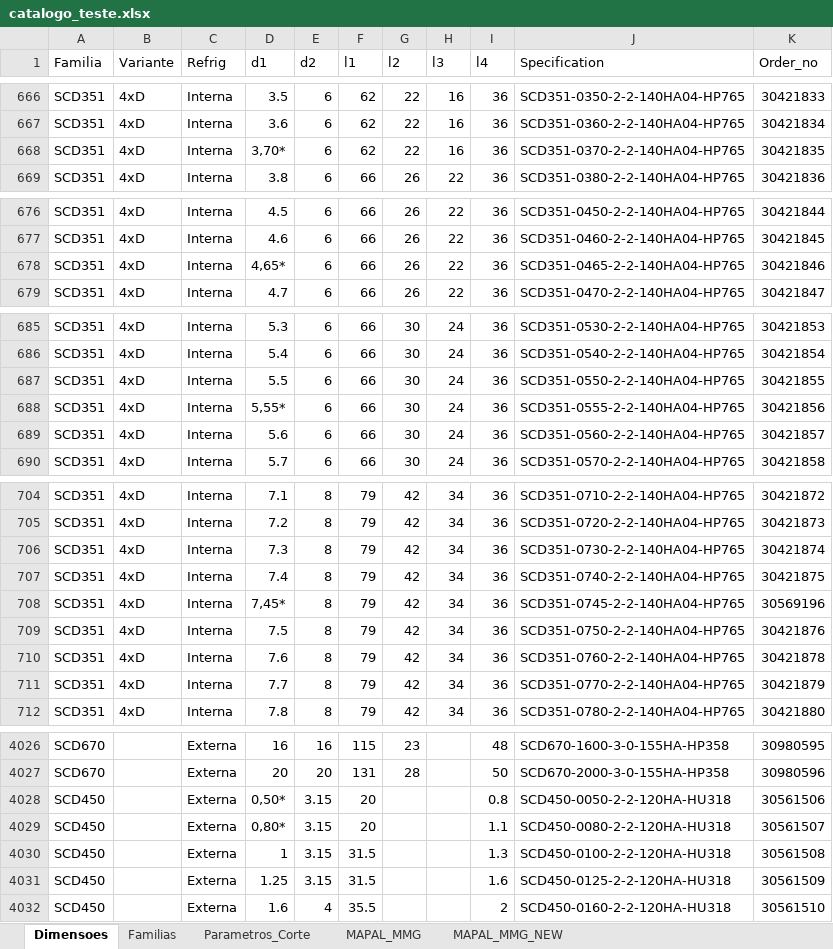
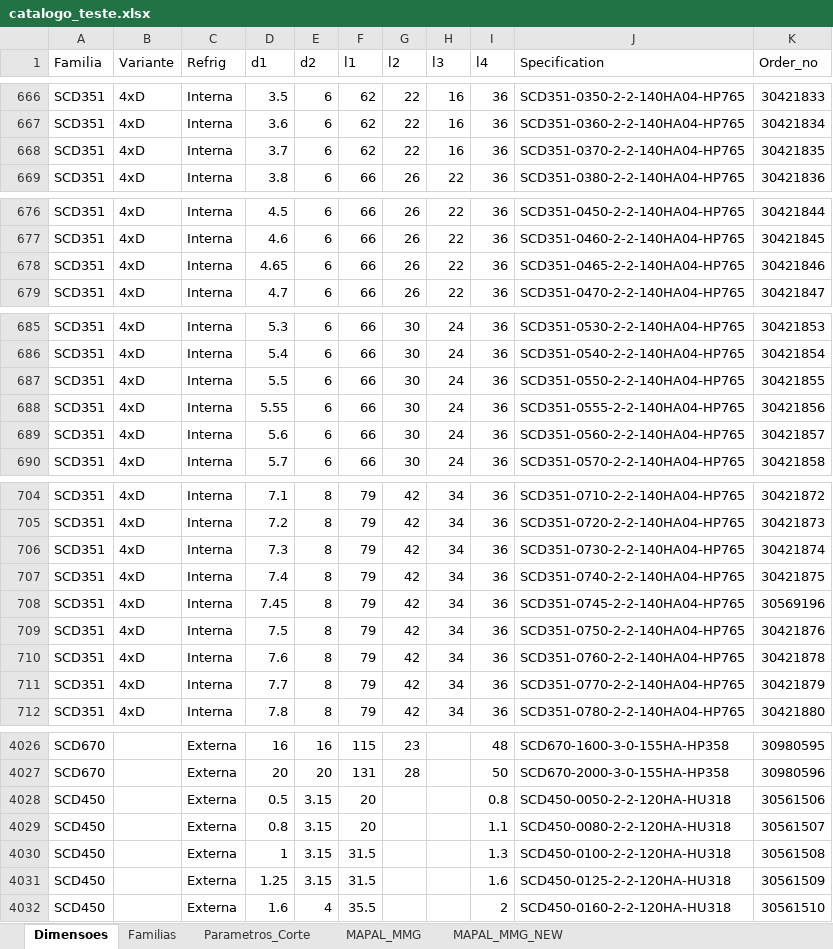
Before and after one commit to bpinto86/Calculadora_Mapal_Tritan_e_Speed_Steel, an Excel workbook: catalogo_teste.xlsx, sheet Dimensoes, drawn as a sheet; only a part is shown, gaps mark what is left out; values as stored, in another font and other column widths than the file's, no borders; the diff covers the shown part only; the diff names each change by its address in the sheet, - before the commit and + after, or states it on an @@ line.

```diff
--- a/catalogo_teste.xlsx (sheet Dimensoes)
+++ b/catalogo_teste.xlsx (sheet Dimensoes)
-D668 (d1): 3,70*
+D668 (d1): 3.7
-D678 (d1): 4,65*
+D678 (d1): 4.65
-D688 (d1): 5,55*
+D688 (d1): 5.55
-D708 (d1): 7,45*
+D708 (d1): 7.45
-D4028 (d1): 0,50*
+D4028 (d1): 0.5
-D4029 (d1): 0,80*
+D4029 (d1): 0.8
```
Also changed, not shown: 59 edited cells elsewhere in this sheet, 5 other files.
